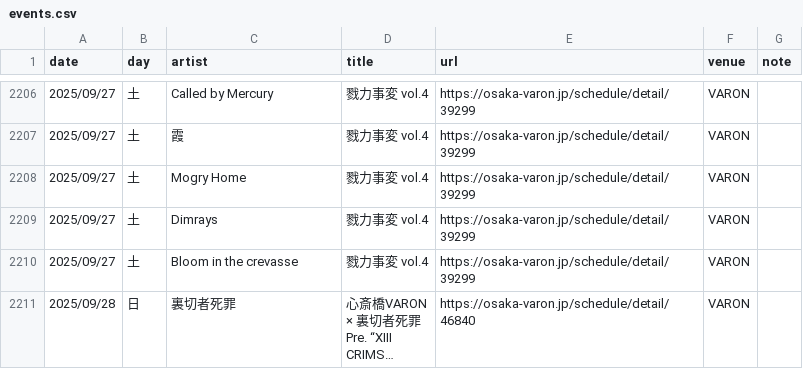
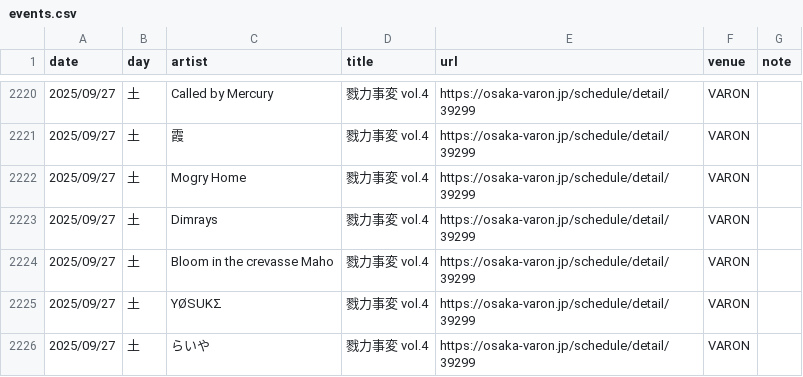
Before and after one commit to yoshitaka-ishizu/livesearch, a CSV file: backend/data/events.csv, drawn as a sheet; only a part is shown, gaps mark what is left out; the shorter side is filled out with more unchanged rows; long unchanged cells end in …; the diff covers the shown part only.

```diff
--- a/backend/data/events.csv
+++ b/backend/data/events.csv
@@ -2217,2 +2231,4 @@ date,day,artist,title,url,venue,note
 2025/09/27,土,Dimrays,戮力事変 vol.4,https://osaka-varon.jp/schedule/detail/39299,VARON,
-2025/09/27,土,Bloom in the crevasse,戮力事変 vol.4,https://osaka-varon.jp/schedule/detail/39299,VARON,
+2025/09/27,土,Bloom in the crevasse  Maho,戮力事変 vol.4,https://osaka-varon.jp/schedule/detail/39299,VARON,
+2025/09/27,土,ΥØSUKΣ,戮力事変 vol.4,https://osaka-varon.jp/schedule/detail/39299,VARON,
+2025/09/27,土,らいや,戮力事変 vol.4,https://osaka-varon.jp/schedule/detail/39299,VARON,
```
Also changed, not shown: 23 added rows, 3 removed rows and 4 edited cells elsewhere in this file, 1 other file.
